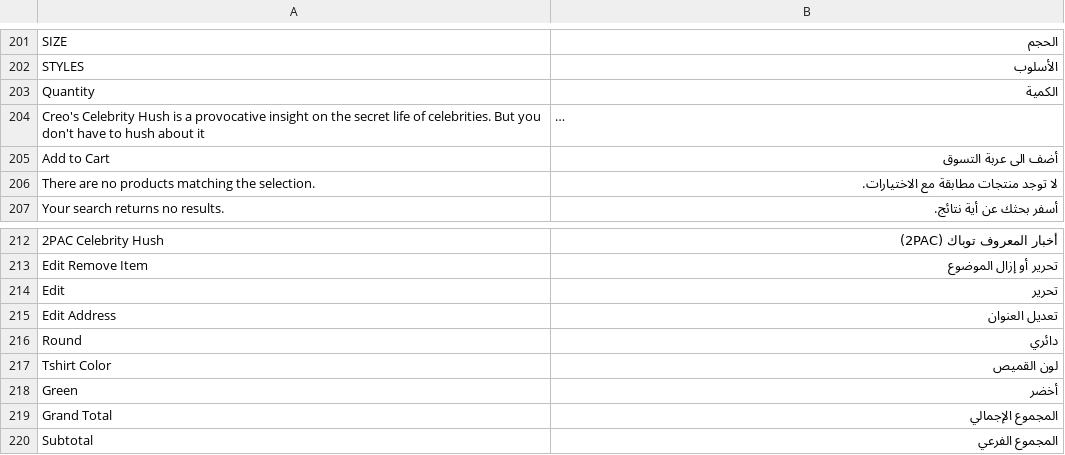
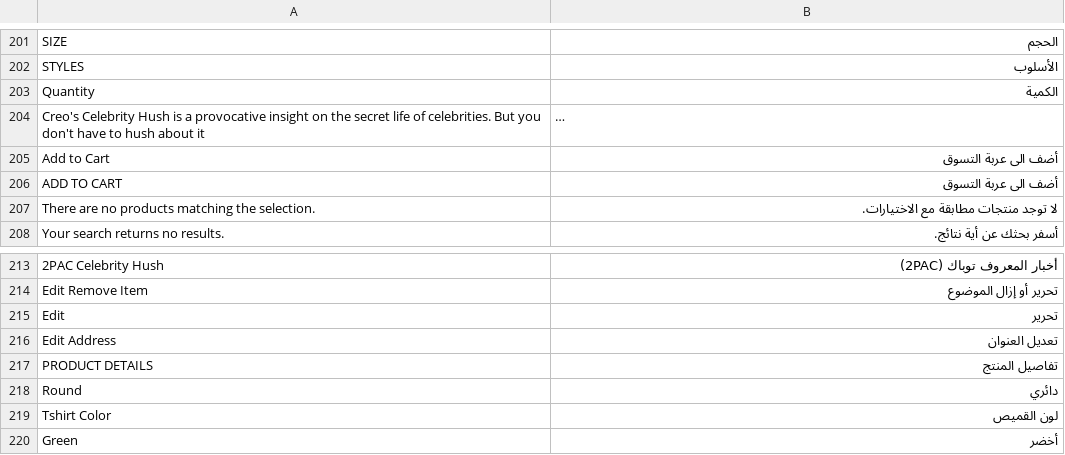
Before and after one commit to chkashif167/creo, a CSV file: app/design/frontend/base/default/locale/ar_SA/translate.csv, drawn as a sheet; only a part is shown, gaps mark what is left out; the shorter side is filled out with more unchanged rows; long unchanged cells end in ….

```diff
--- a/app/design/frontend/base/default/locale/ar_SA/translate.csv
+++ b/app/design/frontend/base/default/locale/ar_SA/translate.csv
@@ -205,2 +205,3 @@
 "Add to Cart","أضف الى عربة التسوق"
+"ADD TO CART","أضف الى عربة التسوق"
 "There are no products matching the selection.","لا توجد منتجات مطابقة مع الاختيارات."
@@ -215,2 +216,3 @@
 "Edit Address","تعديل العنوان"
+"PRODUCT DETAILS","تفاصيل المنتج"
 "Round","دائري"
```
Also changed, not shown: 4 other files.
